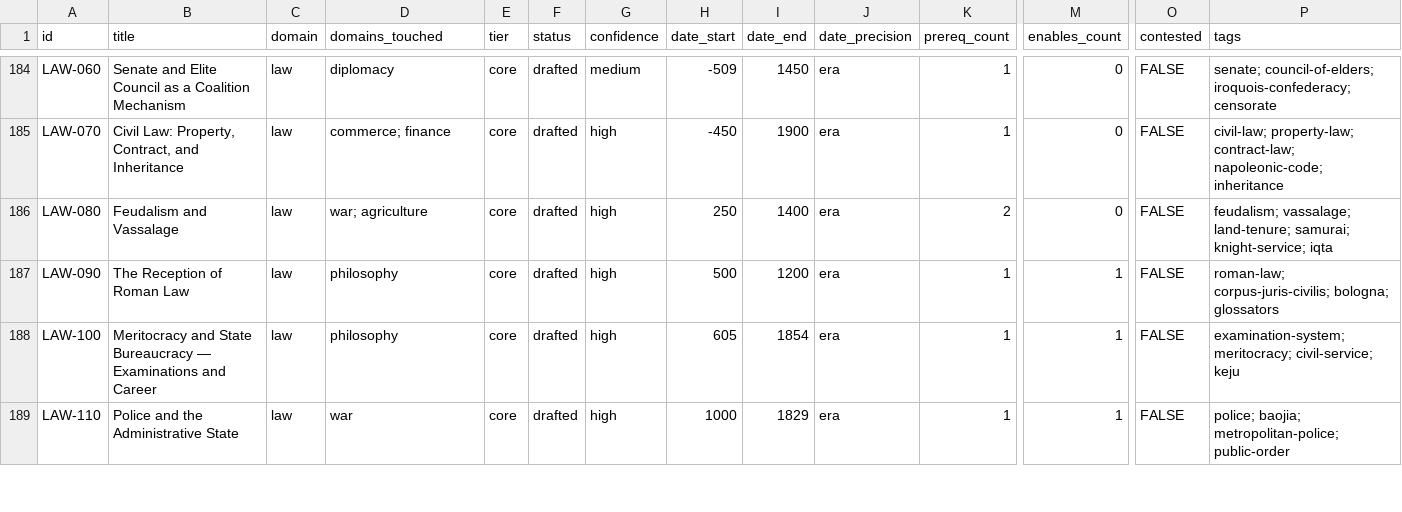
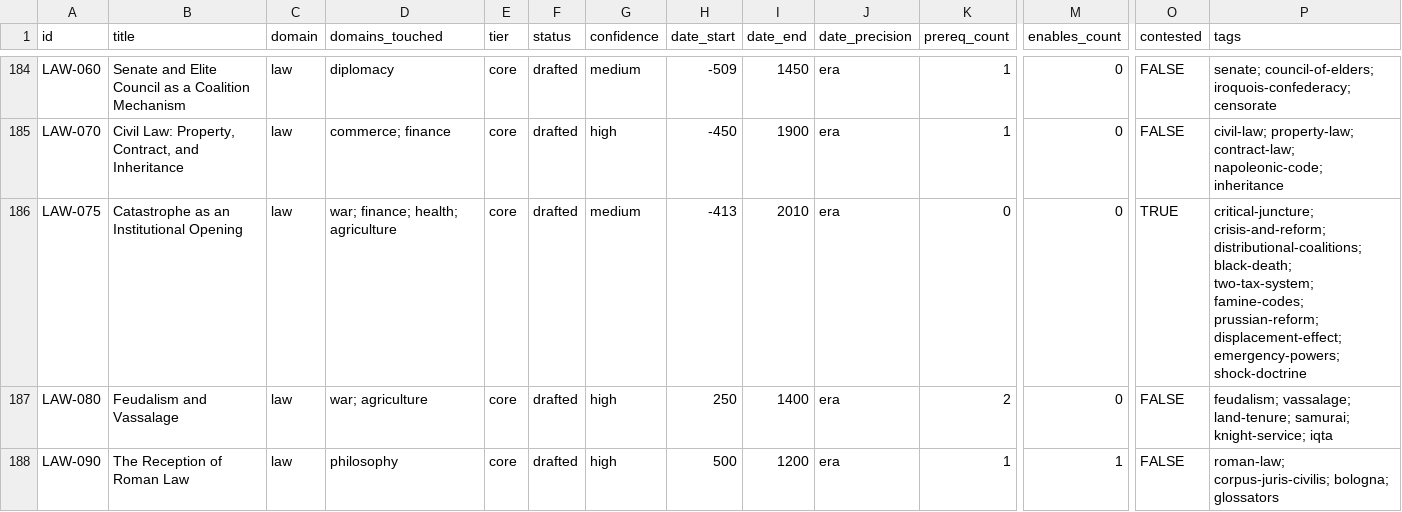
Before and after one commit to sergeyzoloto/grand-strategy-game, a CSV file: _meta/indexes/corpus-index.csv, drawn as a sheet; only a part is shown, gaps mark what is left out; the shorter side is filled out with more unchanged rows; rows hold the shown columns only; the diff names each change by its address in the sheet, - before the commit and + after, or states it on an @@ line.

```diff
--- a/_meta/indexes/corpus-index.csv
+++ b/_meta/indexes/corpus-index.csv
+row 186: LAW-075 | Catastrophe as an Institutional Opening | law | war; finance; health; agriculture | core | drafted | medium | -413 | 2010 | era | 0 | 0 | TRUE | critical-juncture; crisis-and-reform; distributional-coalitions; black-death; two-tax-system; famine-codes; prussian-reform; displacement-effect; emergency-powers; shock-doctrine
```
Also changed, not shown: 11 other files.
